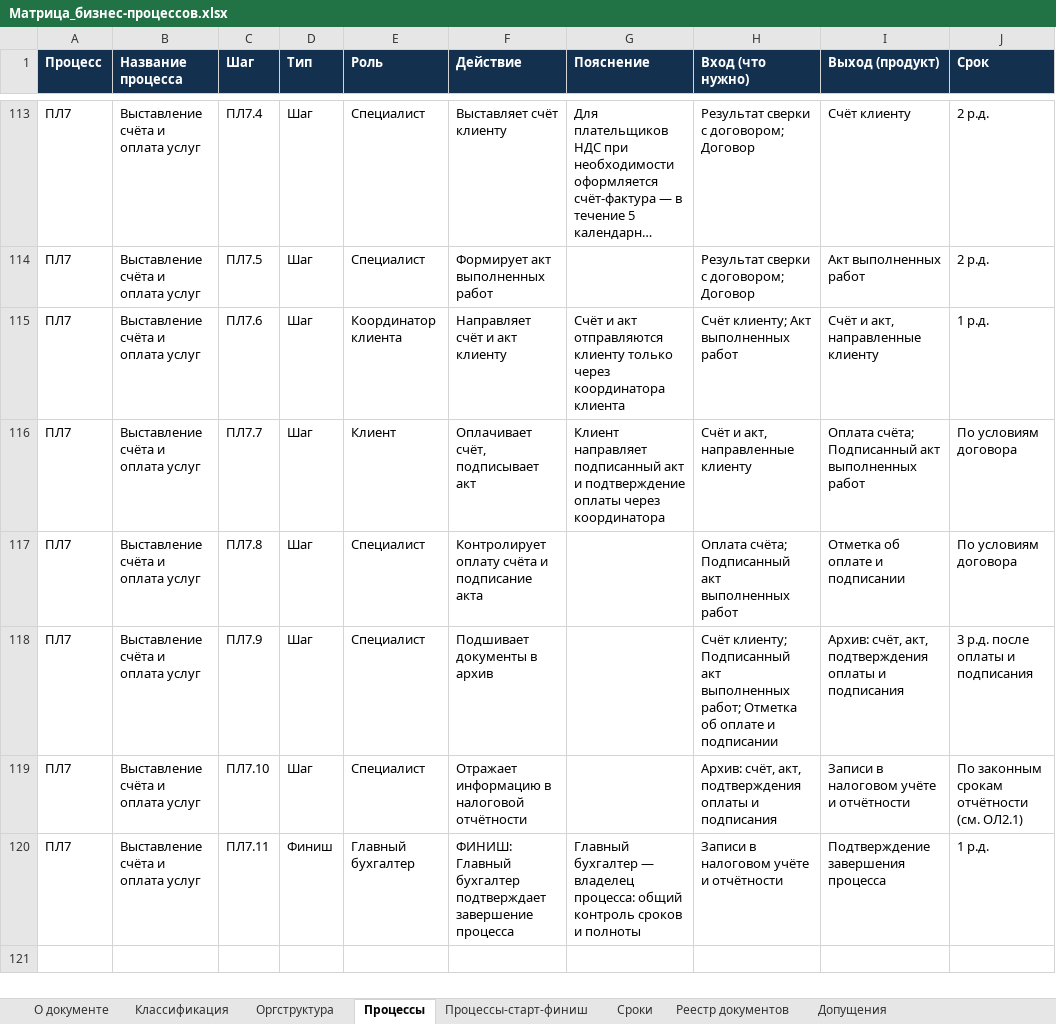
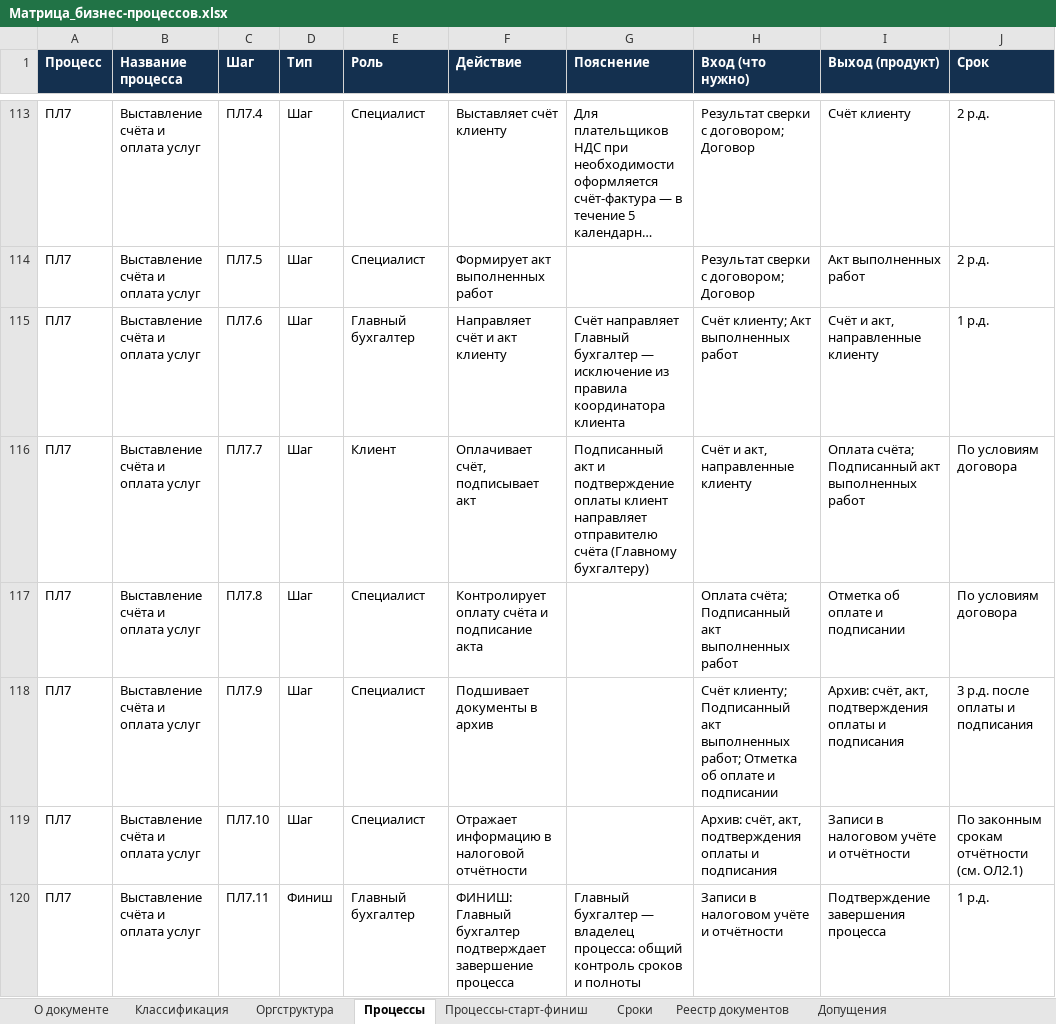
Before and after one commit to sbvxcdeqw1/vcb, an Excel workbook: bpm_docs/Матрица_бизнес-процессов.xlsx, sheet Процессы, drawn as a sheet; only a part is shown, gaps mark what is left out; long unchanged cells end in …; values as stored, in another font and other column widths than the file's, no borders; the diff names each change by its address in the sheet, - before the commit and + after, or states it on an @@ line.

```diff
--- a/bpm_docs/Матрица_бизнес-процессов.xlsx (sheet Процессы)
+++ b/bpm_docs/Матрица_бизнес-процессов.xlsx (sheet Процессы)
-E115 (Роль): Координатор клиента
+E115 (Роль): Главный бухгалтер
-G115 (Пояснение): Счёт и акт отправляются клиенту только через координатора клиента
+G115 (Пояснение): Счёт направляет Главный бухгалтер — исключение из правила координатора клиента
-G116 (Пояснение): Клиент направляет подписанный акт и подтверждение оплаты через координатора
+G116 (Пояснение): Подписанный акт и подтверждение оплаты клиент направляет отправителю счёта (Главному бухгалтеру)
```
Also changed, not shown: sheet Допущения, sheet Оргструктура, sheet Реестр документов, 5 other files.
